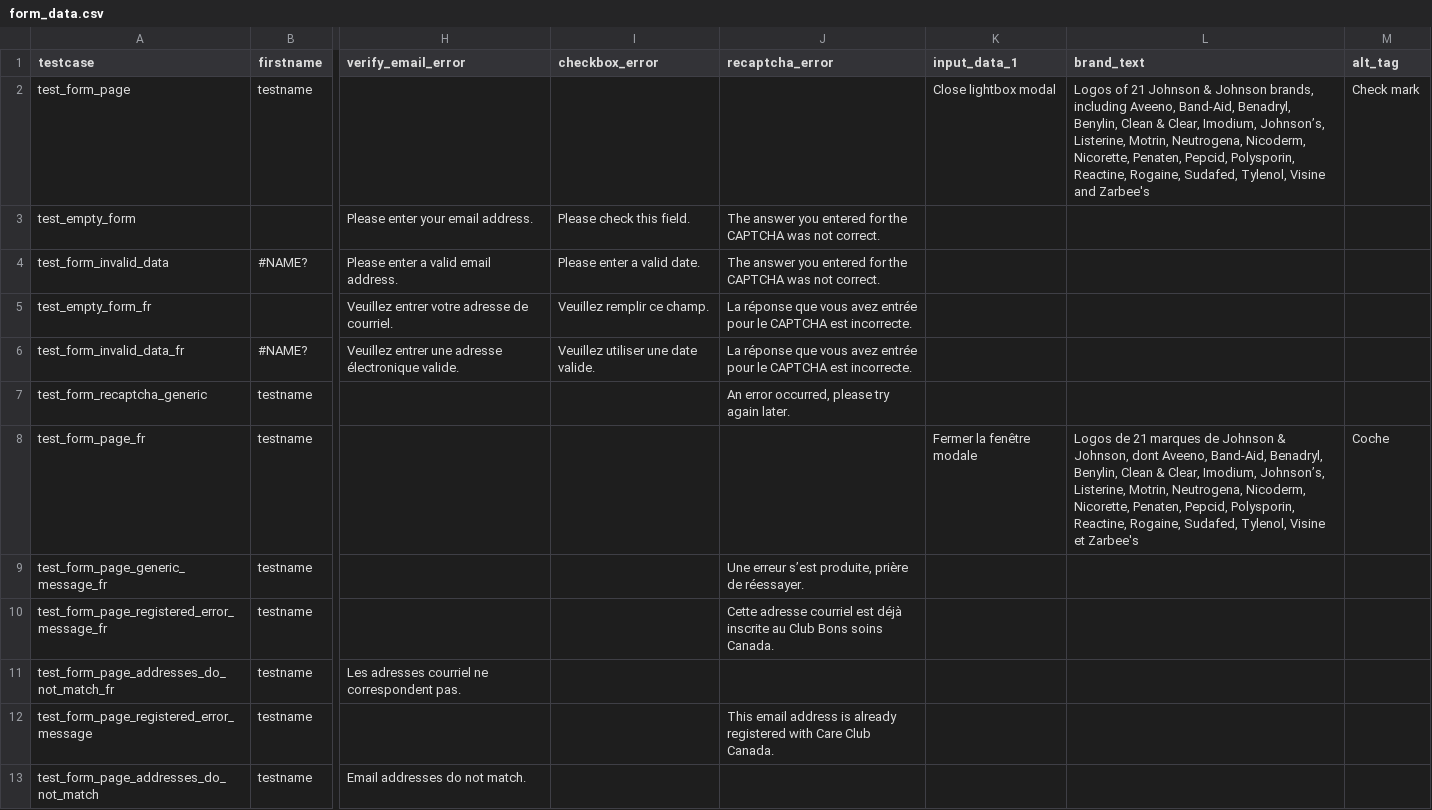
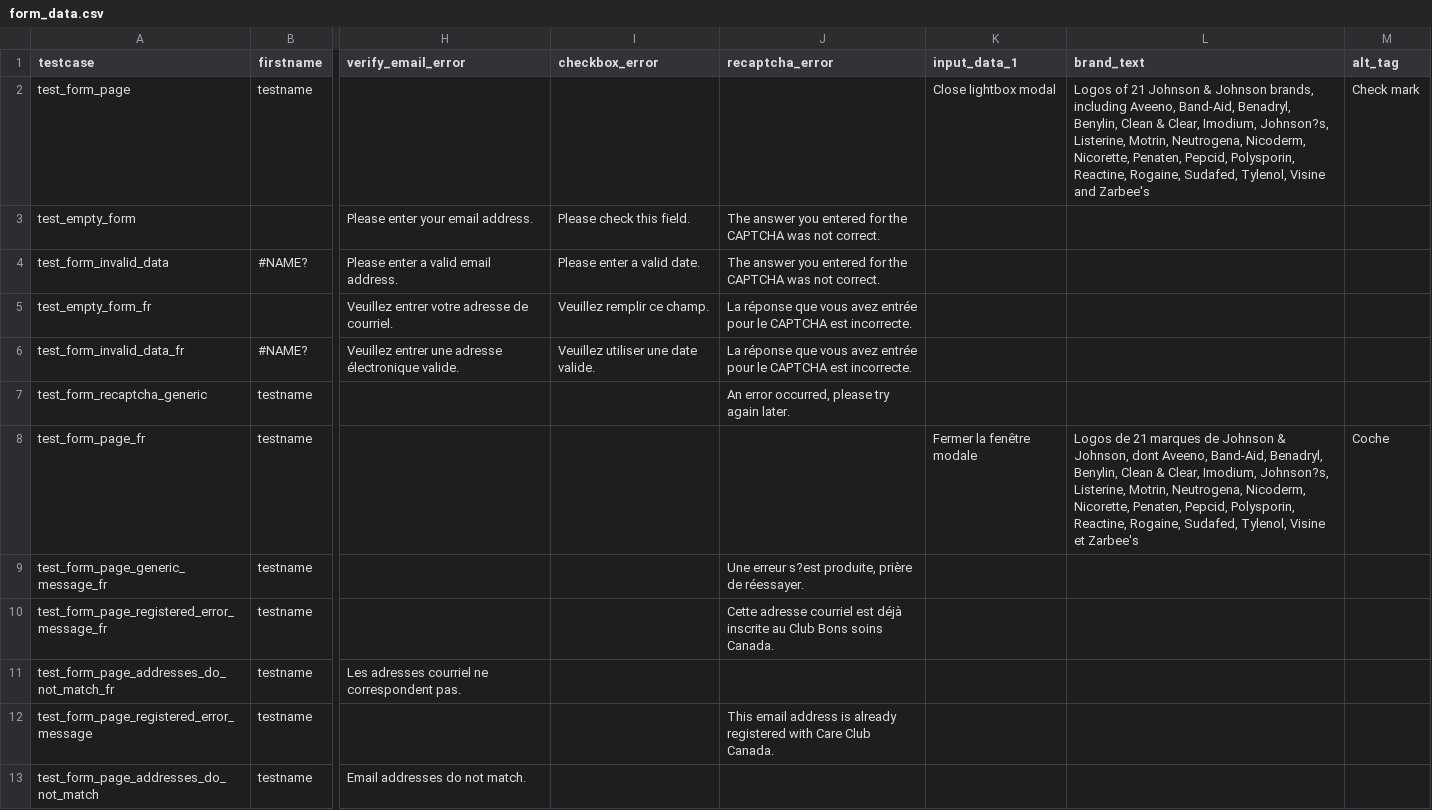
Before and after one commit to sairaj2365/CRM, a CSV file: test_data/form_data.csv, drawn as a sheet; only a part is shown, gaps mark what is left out; the diff names each change by its address in the sheet, - before the commit and + after, or states it on an @@ line.

```diff
--- a/test_data/form_data.csv
+++ b/test_data/form_data.csv
-L2 (brand_text): …Clear, Imodium, Johnson’s, Listerine, Motrin,…
+L2 (brand_text): …Clear, Imodium, Johnson?s, Listerine, Motrin,…
-L8 (brand_text): …Clear, Imodium, Johnson’s, Listerine, Motrin,…
+L8 (brand_text): …Clear, Imodium, Johnson?s, Listerine, Motrin,…
-J9 (recaptcha_error): Une erreur s’est produite, prière…
+J9 (recaptcha_error): Une erreur s?est produite, prière…
```
Also changed, not shown: test_data/lightbox_privacy_policy.csv, test_data/test_webform.csv, 8 other files.
